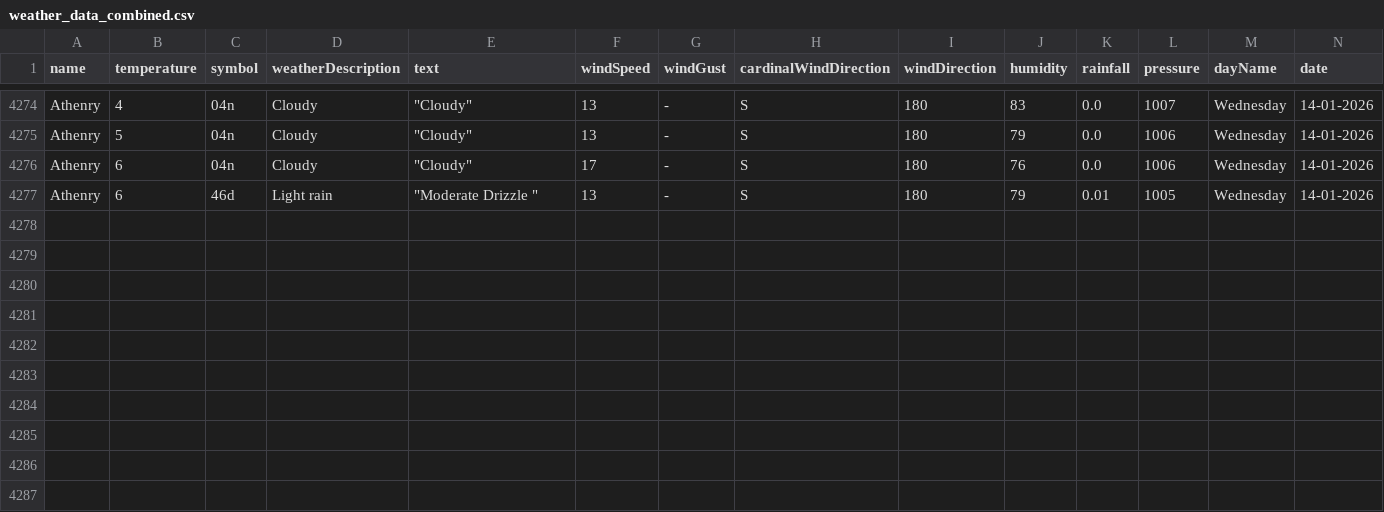
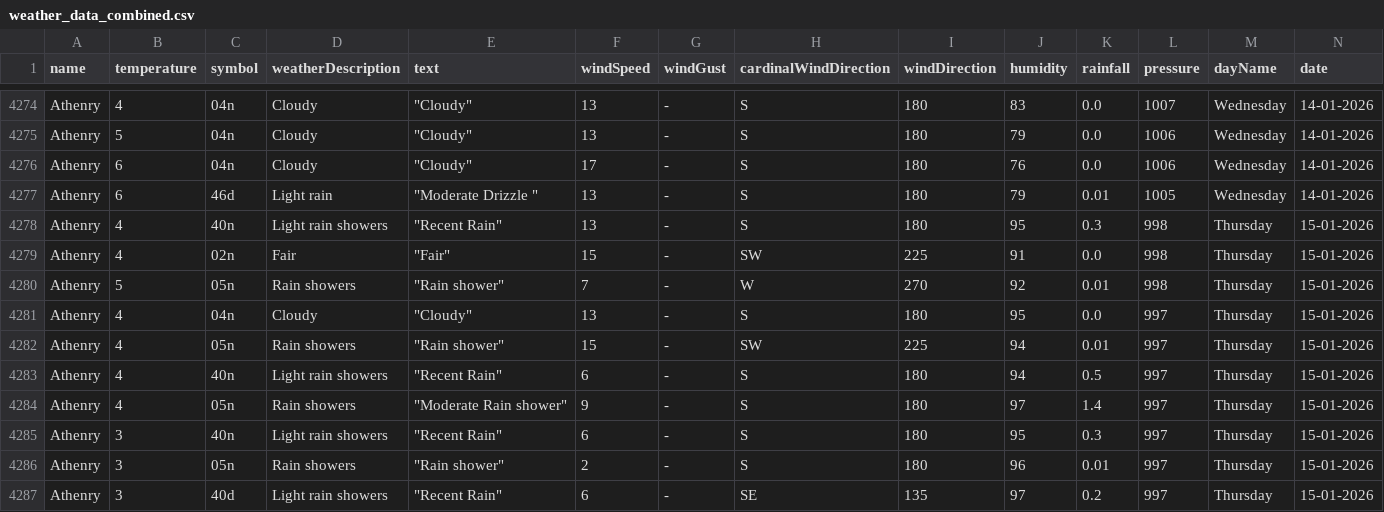
Before and after one commit to Sxnds01/computer-infrastructure-work, a CSV file: weather_data_combined.csv, drawn as a sheet; only a part is shown, gaps mark what is left out; rows hold the shown columns only; the diff names each change by its address in the sheet, - before the commit and + after, or states it on an @@ line.

```diff
--- a/weather_data_combined.csv
+++ b/weather_data_combined.csv
+row 4278: Athenry | 4 | 40n | Light rain showers | "Recent Rain" | 13 | - | S | 180 | 95 | 0.3 | 998 | Thursday | 15-01-2026
+row 4279: Athenry | 4 | 02n | Fair | "Fair" | 15 | - | SW | 225 | 91 | 0.0 | 998 | Thursday | 15-01-2026
+row 4280: Athenry | 5 | 05n | Rain showers | "Rain shower" | 7 | - | W | 270 | 92 | 0.01 | 998 | Thursday | 15-01-2026
+row 4281: Athenry | 4 | 04n | Cloudy | "Cloudy" | 13 | - | S | 180 | 95 | 0.0 | 997 | Thursday | 15-01-2026
+row 4282: Athenry | 4 | 05n | Rain showers | "Rain shower" | 15 | - | SW | 225 | 94 | 0.01 | 997 | Thursday | 15-01-2026
+row 4283: Athenry | 4 | 40n | Light rain showers | "Recent Rain" | 6 | - | S | 180 | 94 | 0.5 | 997 | Thursday | 15-01-2026
+row 4284: Athenry | 4 | 05n | Rain showers | "Moderate Rain shower" | 9 | - | S | 180 | 97 | 1.4 | 997 | Thursday | 15-01-2026
+row 4285: Athenry | 3 | 40n | Light rain showers | "Recent Rain" | 6 | - | S | 180 | 95 | 0.3 | 997 | Thursday | 15-01-2026
+row 4286: Athenry | 3 | 05n | Rain showers | "Rain shower" | 2 | - | S | 180 | 96 | 0.01 | 997 | Thursday | 15-01-2026
+row 4287: Athenry | 3 | 40d | Light rain showers | "Recent Rain" | 6 | - | SE | 135 | 97 | 0.2 | 997 | Thursday | 15-01-2026
```
Also changed, not shown: 2 other files.
